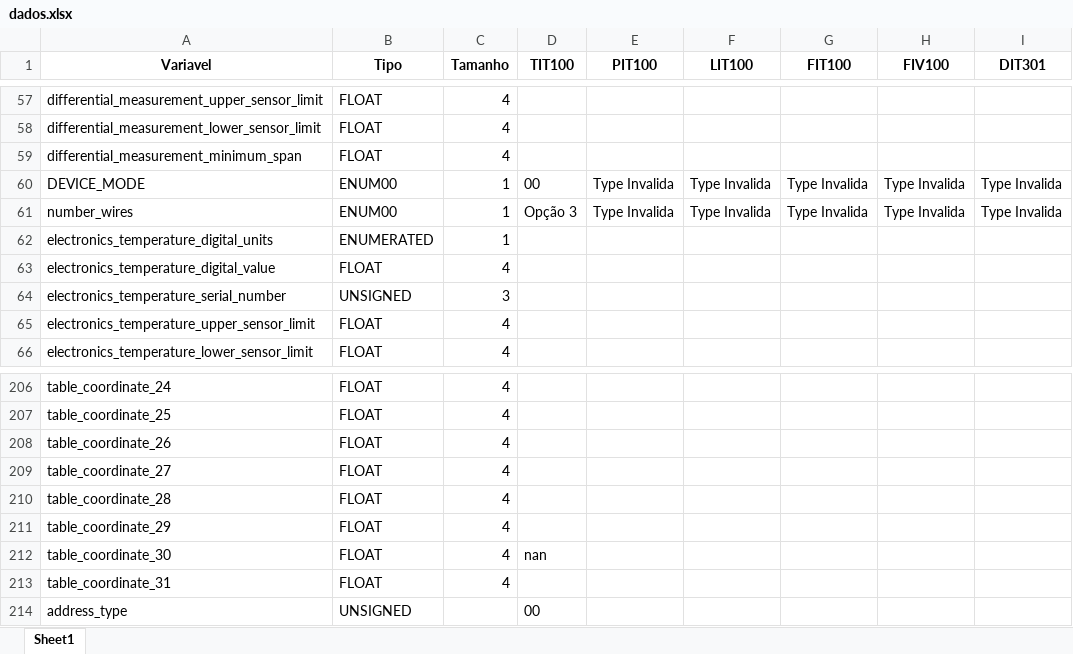
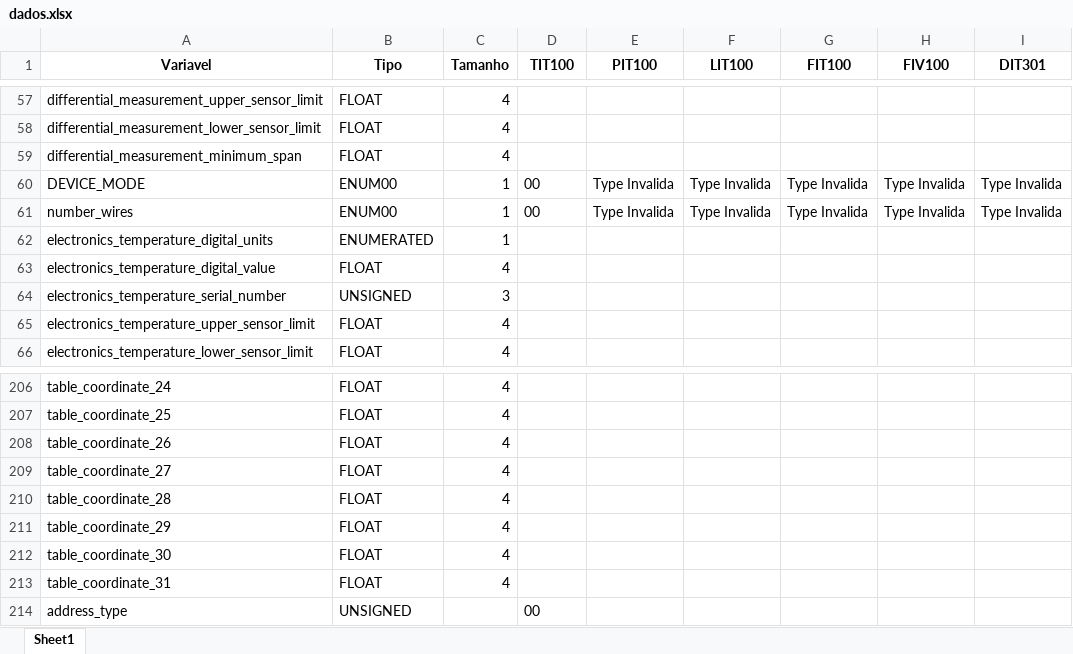
Before and after one commit to josuemoraisgh/EININDII00_ProcessSimul, an Excel workbook: dados.xlsx, sheet Sheet1, drawn as a sheet; only a part is shown, gaps mark what is left out; values as stored, in another font and other column widths than the file's, no borders; the diff names each change by its address in the sheet, - before the commit and + after, or states it on an @@ line.

```diff
--- a/dados.xlsx (sheet Sheet1)
+++ b/dados.xlsx (sheet Sheet1)
-D61 (TIT100): Opção 3
+D61 (TIT100): 00
-D212 (TIT100): nan
+D212 (TIT100): (empty)
```
Also changed, not shown: 2 other files.
